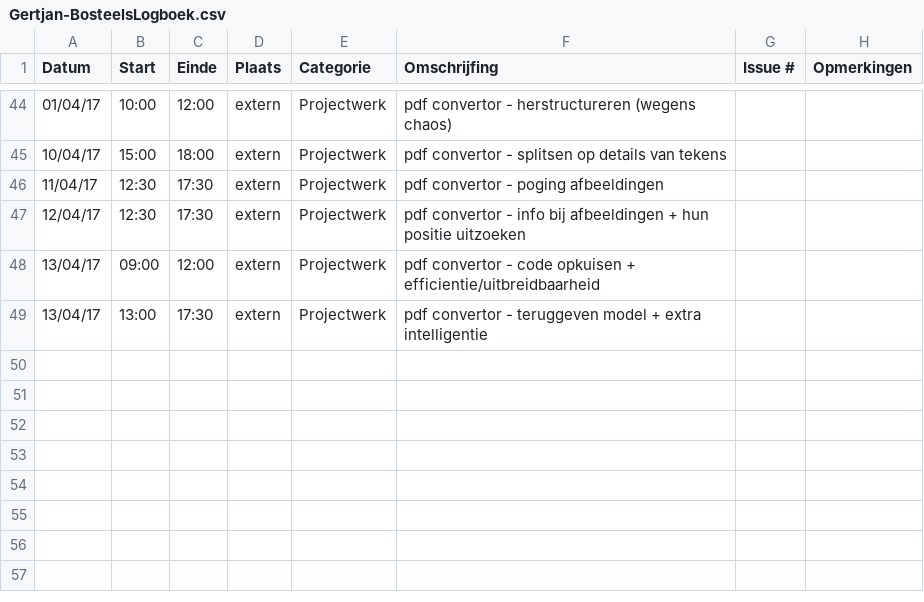
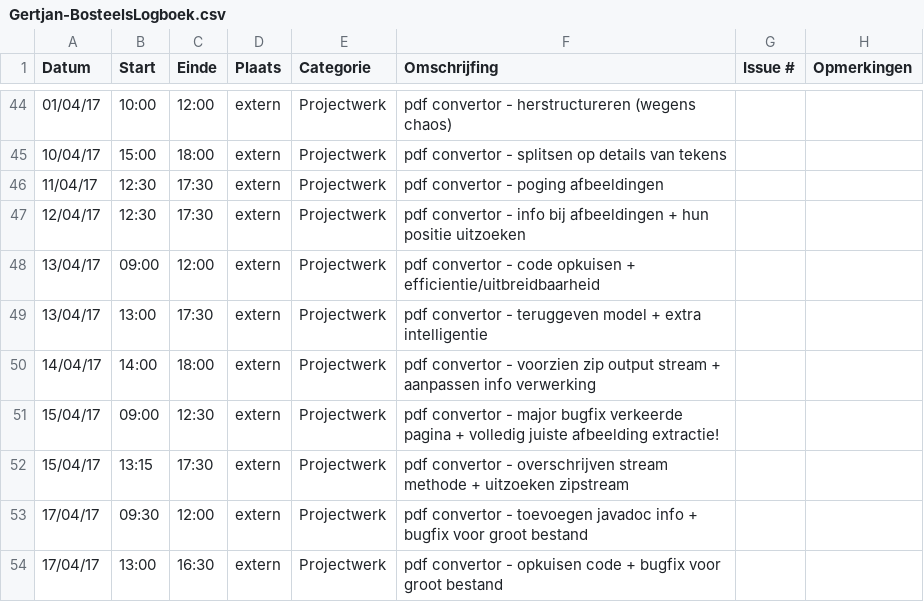
Before and after one commit to OpenWebslides/conversion-tool, a CSV file: Gertjan-BosteelsLogboek.csv, drawn as a sheet; only a part is shown, gaps mark what is left out; the diff names each change by its address in the sheet, - before the commit and + after, or states it on an @@ line.

Commit message:
logboek gertjan

```diff
--- a/Gertjan-BosteelsLogboek.csv
+++ b/Gertjan-BosteelsLogboek.csv
+row 50: 14/04/17 | 14:00 | 18:00 | extern | Projectwerk | pdf convertor - voorzien zip output stream + aanpassen info verwerking
+row 51: 15/04/17 | 09:00 | 12:30 | extern | Projectwerk | pdf convertor - major bugfix verkeerde pagina + volledig juiste afbeelding extractie!
+row 52: 15/04/17 | 13:15 | 17:30 | extern | Projectwerk | pdf convertor - overschrijven stream methode + uitzoeken zipstream
+row 53: 17/04/17 | 09:30 | 12:00 | extern | Projectwerk | pdf convertor - toevoegen javadoc info + bugfix voor groot bestand
+row 54: 17/04/17 | 13:00 | 16:30 | extern | Projectwerk | pdf convertor - opkuisen code + bugfix voor groot bestand
```
